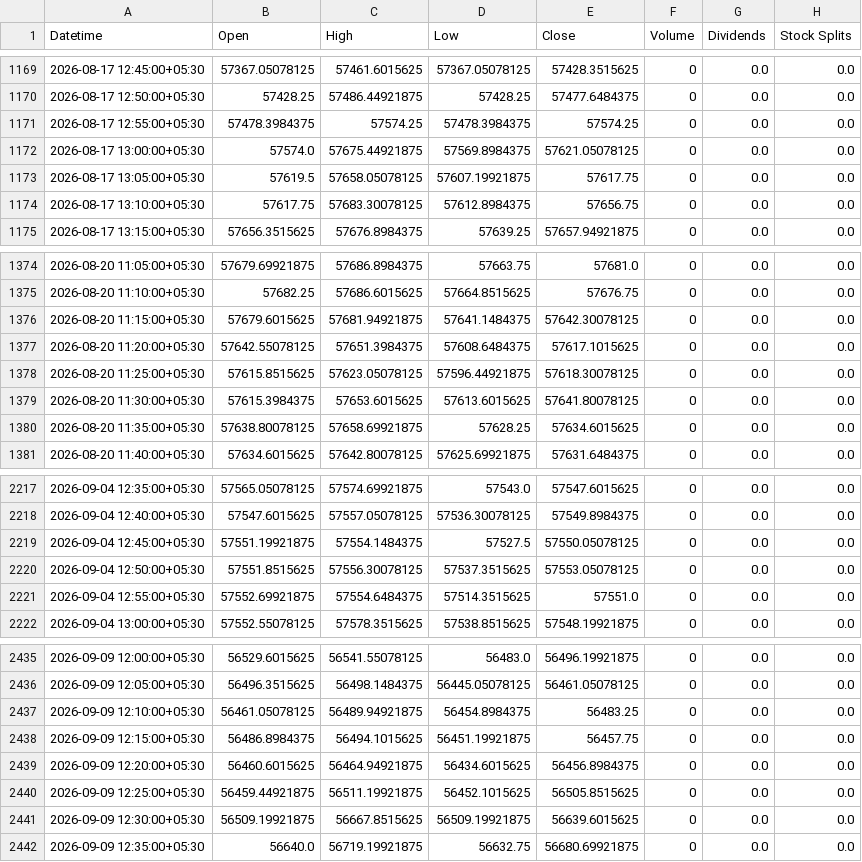
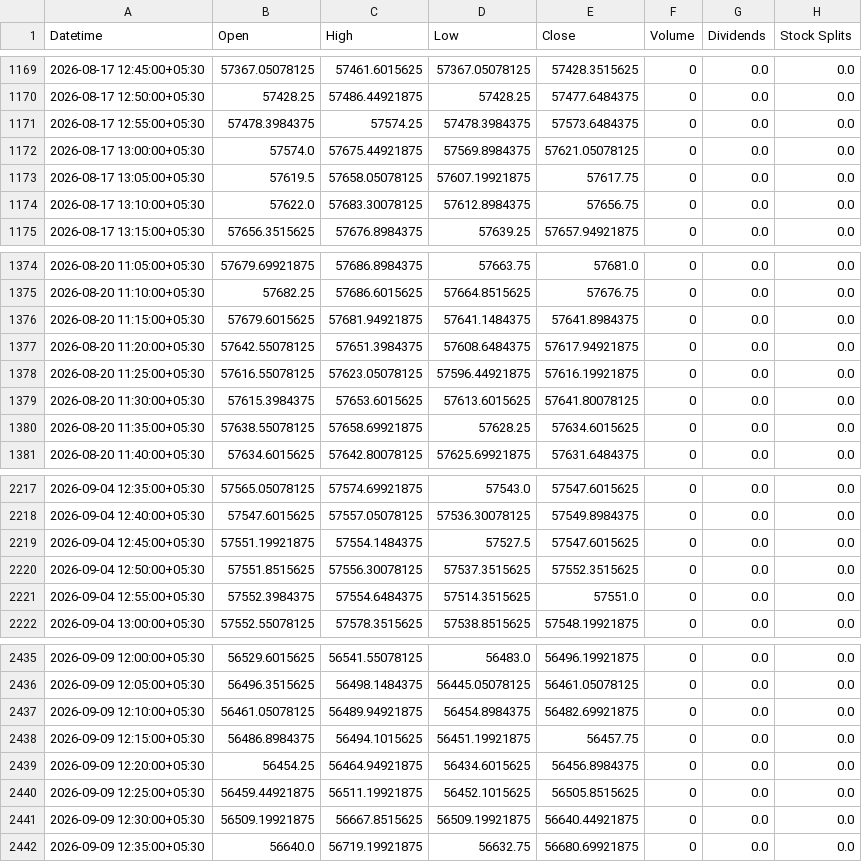
Before and after one commit to Hari8282/indian-market-predictor, a CSV file: data/yahoo_5m/BANKNIFTY_5m.csv, drawn as a sheet; only a part is shown, gaps mark what is left out; the diff covers the shown part only.

Commit message:
Update BANKNIFTY 5m history (3898 rows)

```diff
--- a/data/yahoo_5m/BANKNIFTY_5m.csv
+++ b/data/yahoo_5m/BANKNIFTY_5m.csv
@@ -1170,6 +1170,6 @@ Datetime,Open,High,Low,Close,Volume,Dividends,Stock Splits
 2026-08-17 12:50:00+05:30,57428.25,57486.44921875,57428.25,57477.6484375,0,0.0,0.0
-2026-08-17 12:55:00+05:30,57478.3984375,57574.25,57478.3984375,57574.25,0,0.0,0.0
+2026-08-17 12:55:00+05:30,57478.3984375,57574.25,57478.3984375,57573.6484375,0,0.0,0.0
 2026-08-17 13:00:00+05:30,57574.0,57675.44921875,57569.8984375,57621.05078125,0,0.0,0.0
 2026-08-17 13:05:00+05:30,57619.5,57658.05078125,57607.19921875,57617.75,0,0.0,0.0
-2026-08-17 13:10:00+05:30,57617.75,57683.30078125,57612.8984375,57656.75,0,0.0,0.0
+2026-08-17 13:10:00+05:30,57622.0,57683.30078125,57612.8984375,57656.75,0,0.0,0.0
 2026-08-17 13:15:00+05:30,57656.3515625,57676.8984375,57639.25,57657.94921875,0,0.0,0.0
@@ -1375,7 +1375,7 @@ Datetime,Open,High,Low,Close,Volume,Dividends,Stock Splits
 2026-08-20 11:10:00+05:30,57682.25,57686.6015625,57664.8515625,57676.75,0,0.0,0.0
-2026-08-20 11:15:00+05:30,57679.6015625,57681.94921875,57641.1484375,57642.30078125,0,0.0,0.0
-2026-08-20 11:20:00+05:30,57642.55078125,57651.3984375,57608.6484375,57617.1015625,0,0.0,0.0
-2026-08-20 11:25:00+05:30,57615.8515625,57623.05078125,57596.44921875,57618.30078125,0,0.0,0.0
+2026-08-20 11:15:00+05:30,57679.6015625,57681.94921875,57641.1484375,57641.8984375,0,0.0,0.0
+2026-08-20 11:20:00+05:30,57642.55078125,57651.3984375,57608.6484375,57617.94921875,0,0.0,0.0
+2026-08-20 11:25:00+05:30,57616.55078125,57623.05078125,57596.44921875,57616.19921875,0,0.0,0.0
 2026-08-20 11:30:00+05:30,57615.3984375,57653.6015625,57613.6015625,57641.80078125,0,0.0,0.0
-2026-08-20 11:35:00+05:30,57638.80078125,57658.69921875,57628.25,57634.6015625,0,0.0,0.0
+2026-08-20 11:35:00+05:30,57638.55078125,57658.69921875,57628.25,57634.6015625,0,0.0,0.0
 2026-08-20 11:40:00+05:30,57634.6015625,57642.80078125,57625.69921875,57631.6484375,0,0.0,0.0
@@ -2218,5 +2218,5 @@ Datetime,Open,High,Low,Close,Volume,Dividends,Stock Splits
 2026-09-04 12:40:00+05:30,57547.6015625,57557.05078125,57536.30078125,57549.8984375,0,0.0,0.0
-2026-09-04 12:45:00+05:30,57551.19921875,57554.1484375,57527.5,57550.05078125,0,0.0,0.0
-2026-09-04 12:50:00+05:30,57551.8515625,57556.30078125,57537.3515625,57553.05078125,0,0.0,0.0
-2026-09-04 12:55:00+05:30,57552.69921875,57554.6484375,57514.3515625,57551.0,0,0.0,0.0
+2026-09-04 12:45:00+05:30,57551.19921875,57554.1484375,57527.5,57547.6015625,0,0.0,0.0
+2026-09-04 12:50:00+05:30,57551.8515625,57556.30078125,57537.3515625,57552.3515625,0,0.0,0.0
+2026-09-04 12:55:00+05:30,57552.3984375,57554.6484375,57514.3515625,57551.0,0,0.0,0.0
 2026-09-04 13:00:00+05:30,57552.55078125,57578.3515625,57538.8515625,57548.19921875,0,0.0,0.0
@@ -2436,7 +2436,7 @@ Datetime,Open,High,Low,Close,Volume,Dividends,Stock Splits
 2026-09-09 12:05:00+05:30,56496.3515625,56498.1484375,56445.05078125,56461.05078125,0,0.0,0.0
-2026-09-09 12:10:00+05:30,56461.05078125,56489.94921875,56454.8984375,56483.25,0,0.0,0.0
+2026-09-09 12:10:00+05:30,56461.05078125,56489.94921875,56454.8984375,56482.69921875,0,0.0,0.0
 2026-09-09 12:15:00+05:30,56486.8984375,56494.1015625,56451.19921875,56457.75,0,0.0,0.0
-2026-09-09 12:20:00+05:30,56460.6015625,56464.94921875,56434.6015625,56456.8984375,0,0.0,0.0
+2026-09-09 12:20:00+05:30,56454.25,56464.94921875,56434.6015625,56456.8984375,0,0.0,0.0
 2026-09-09 12:25:00+05:30,56459.44921875,56511.19921875,56452.1015625,56505.8515625,0,0.0,0.0
-2026-09-09 12:30:00+05:30,56509.19921875,56667.8515625,56509.19921875,56639.6015625,0,0.0,0.0
+2026-09-09 12:30:00+05:30,56509.19921875,56667.8515625,56509.19921875,56640.44921875,0,0.0,0.0
 2026-09-09 12:35:00+05:30,56640.0,56719.19921875,56632.75,56680.69921875,0,0.0,0.0
```
Also changed, not shown: 33 edited cells elsewhere in this file.
